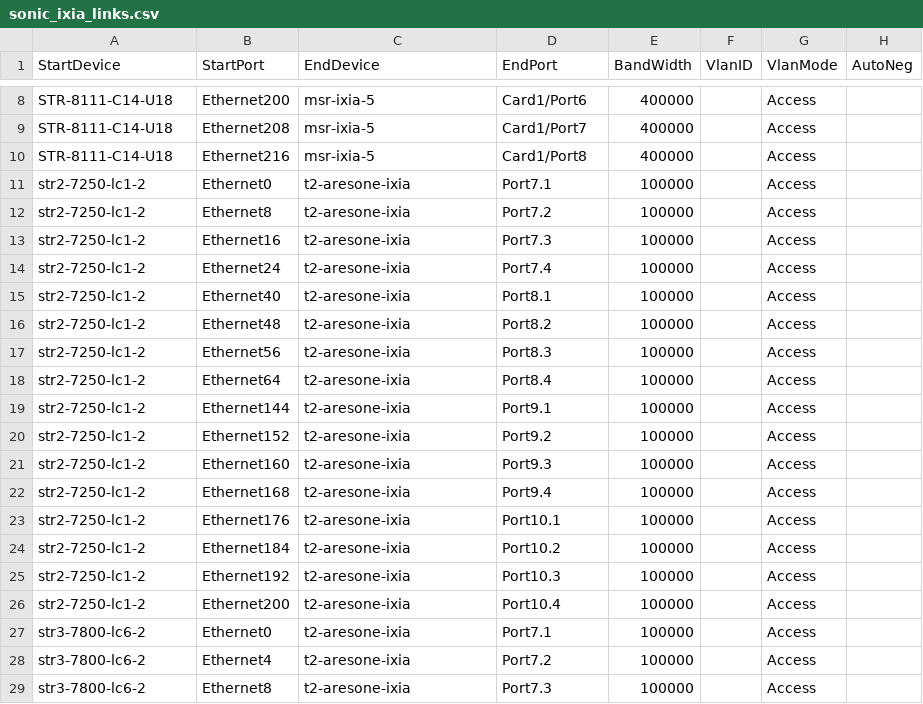
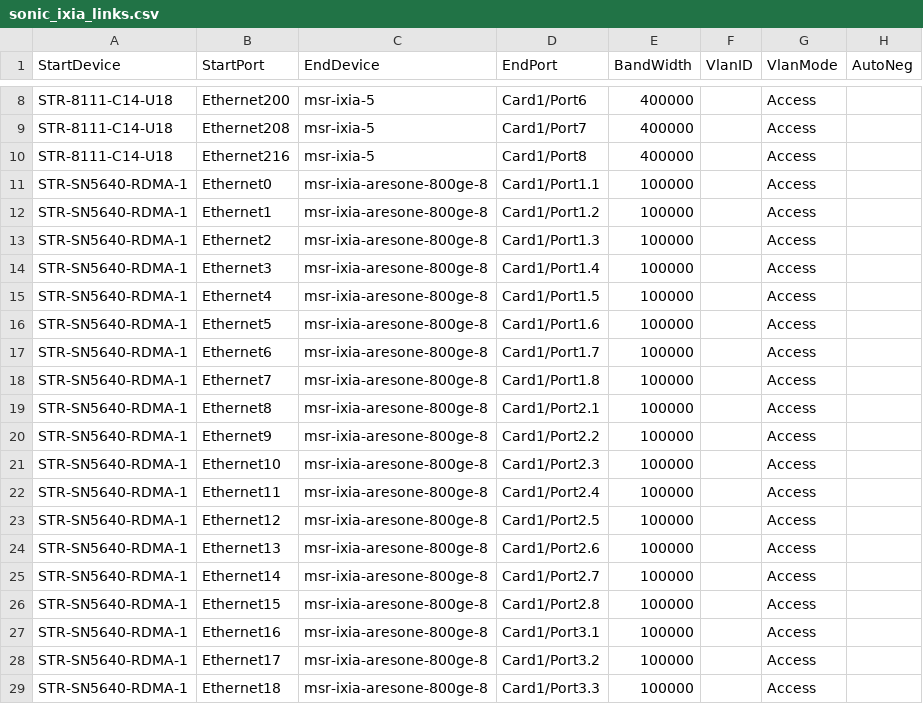
Before and after one commit to Pterosaur/sonic-mgmt, a CSV file: ansible/files/sonic_ixia_links.csv, drawn as a sheet; only a part is shown, gaps mark what is left out; the shorter side is filled out with more unchanged rows; the diff covers the shown part only; the diff names each change by its address in the sheet, - before the commit and + after, or states it on an @@ line.

Commit message:
Merged PR 15540: [Auto Created by PR 15534] Sync connection graph facts from internal to internal-202412-dev
Across different branches, the connection graph facts should remain consistent. However, as the code undergoes continuous updates, the disparities between connection graph facts files among different branches are becoming more pronounced, which divergence poses significant challenges for cherry-pick. To address these differences and reduce the time spent synchronizing branches, we can automate the creation of pull requests by running a pipeline. This pull request use the connection graph facts from the internal branch to overwrite other branches, thereby synchronizing the connection graph facts across different branches.This pull request is created from https://dev.azure.com/mssonic/internal/_git/sonic-mgmt-int/pullrequest/15534

```diff
--- a/ansible/files/sonic_ixia_links.csv
+++ b/ansible/files/sonic_ixia_links.csv
+row 11: STR-SN5640-RDMA-1 | Ethernet0 | msr-ixia-aresone-800ge-8 | Card1/Port1.1 | 100000 |  | Access
+row 12: STR-SN5640-RDMA-1 | Ethernet1 | msr-ixia-aresone-800ge-8 | Card1/Port1.2 | 100000 |  | Access
+row 13: STR-SN5640-RDMA-1 | Ethernet2 | msr-ixia-aresone-800ge-8 | Card1/Port1.3 | 100000 |  | Access
+row 14: STR-SN5640-RDMA-1 | Ethernet3 | msr-ixia-aresone-800ge-8 | Card1/Port1.4 | 100000 |  | Access
+row 15: STR-SN5640-RDMA-1 | Ethernet4 | msr-ixia-aresone-800ge-8 | Card1/Port1.5 | 100000 |  | Access
+row 16: STR-SN5640-RDMA-1 | Ethernet5 | msr-ixia-aresone-800ge-8 | Card1/Port1.6 | 100000 |  | Access
+row 17: STR-SN5640-RDMA-1 | Ethernet6 | msr-ixia-aresone-800ge-8 | Card1/Port1.7 | 100000 |  | Access
+row 18: STR-SN5640-RDMA-1 | Ethernet7 | msr-ixia-aresone-800ge-8 | Card1/Port1.8 | 100000 |  | Access
+row 19: STR-SN5640-RDMA-1 | Ethernet8 | msr-ixia-aresone-800ge-8 | Card1/Port2.1 | 100000 |  | Access
+row 20: STR-SN5640-RDMA-1 | Ethernet9 | msr-ixia-aresone-800ge-8 | Card1/Port2.2 | 100000 |  | Access
+row 21: STR-SN5640-RDMA-1 | Ethernet10 | msr-ixia-aresone-800ge-8 | Card1/Port2.3 | 100000 |  | Access
+row 22: STR-SN5640-RDMA-1 | Ethernet11 | msr-ixia-aresone-800ge-8 | Card1/Port2.4 | 100000 |  | Access
+row 23: STR-SN5640-RDMA-1 | Ethernet12 | msr-ixia-aresone-800ge-8 | Card1/Port2.5 | 100000 |  | Access
+row 24: STR-SN5640-RDMA-1 | Ethernet13 | msr-ixia-aresone-800ge-8 | Card1/Port2.6 | 100000 |  | Access
+row 25: STR-SN5640-RDMA-1 | Ethernet14 | msr-ixia-aresone-800ge-8 | Card1/Port2.7 | 100000 |  | Access
+row 26: STR-SN5640-RDMA-1 | Ethernet15 | msr-ixia-aresone-800ge-8 | Card1/Port2.8 | 100000 |  | Access
+row 27: STR-SN5640-RDMA-1 | Ethernet16 | msr-ixia-aresone-800ge-8 | Card1/Port3.1 | 100000 |  | Access
+row 28: STR-SN5640-RDMA-1 | Ethernet17 | msr-ixia-aresone-800ge-8 | Card1/Port3.2 | 100000 |  | Access
+row 29: STR-SN5640-RDMA-1 | Ethernet18 | msr-ixia-aresone-800ge-8 | Card1/Port3.3 | 100000 |  | Access
```
Also changed, not shown: 13 added rows elsewhere in this file, ansible/files/sonic_bjw2_pdu_links.csv, ansible/files/sonic_ixia_devices.csv, 12 other files.
